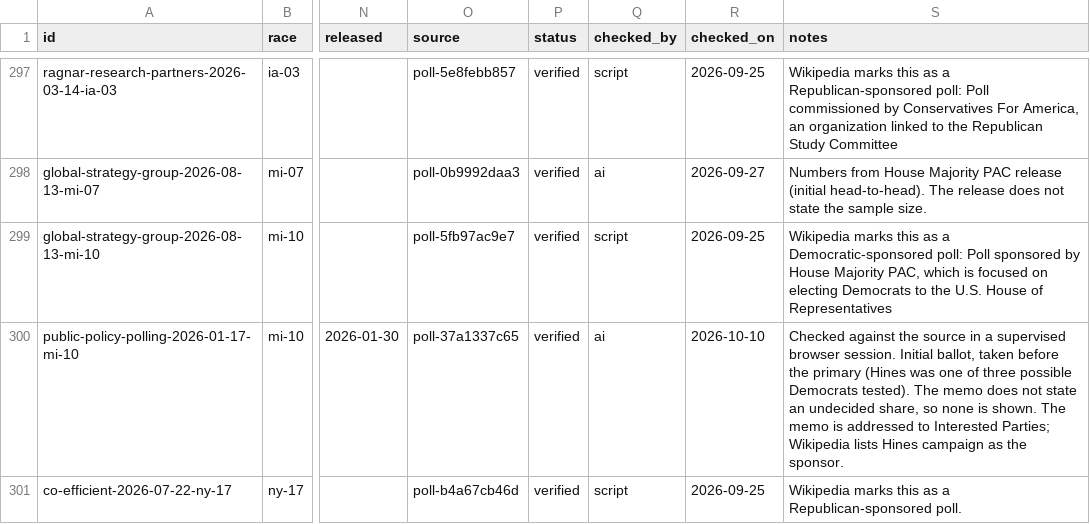
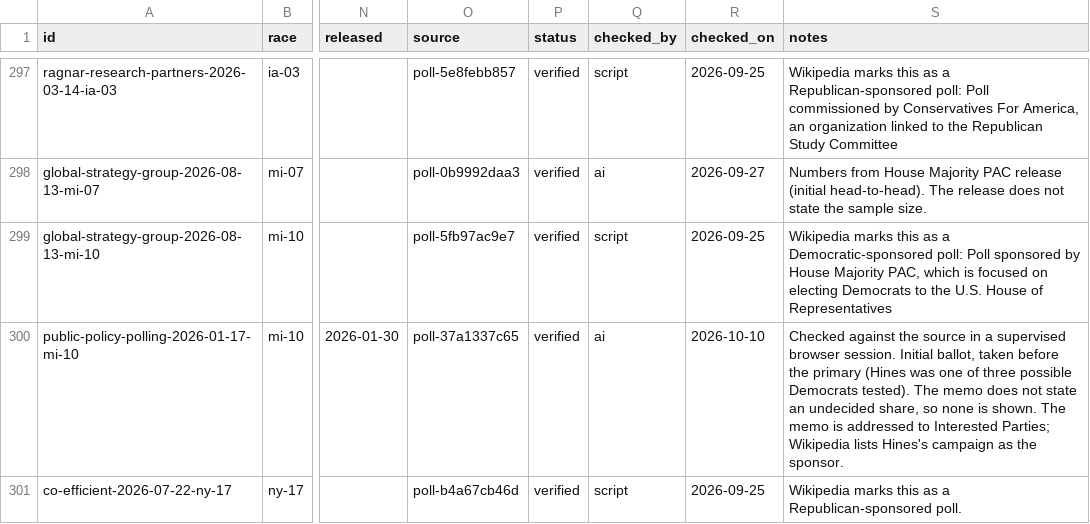
Before and after one commit to thomasdllrd1-ops/unspun, a CSV file: data/polls/polls.csv, drawn as a sheet; only a part is shown, gaps mark what is left out; the diff covers the shown part only; the diff names each change by its address in the sheet, - before the commit and + after, or states it on an @@ line.

```diff
--- a/data/polls/polls.csv
+++ b/data/polls/polls.csv
-S300 (notes): …Wikipedia lists Hines campaign as…
+S300 (notes): …Wikipedia lists Hines's campaign as…
```
Also changed, not shown: 65 edited cells elsewhere in this file, data/polls/poll_results.csv, 1 other file.
